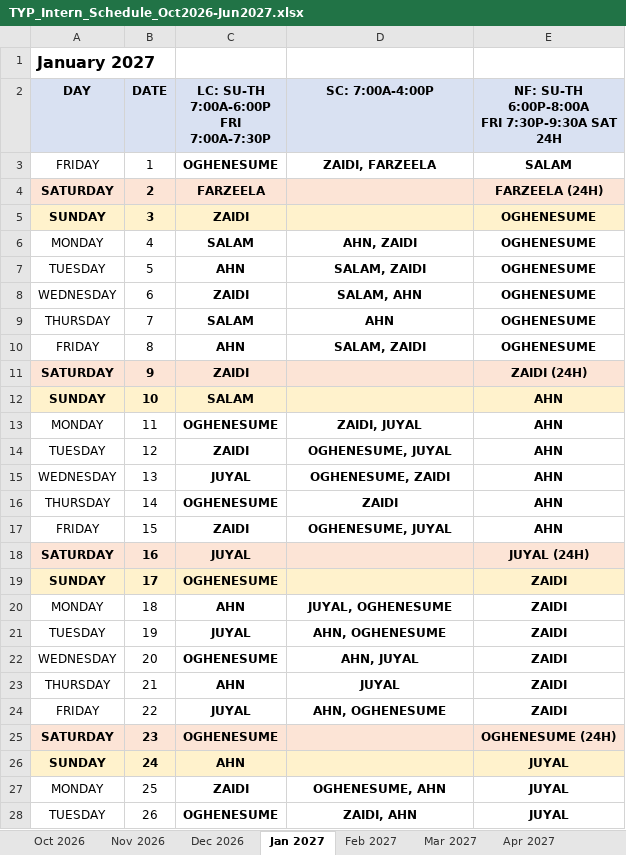
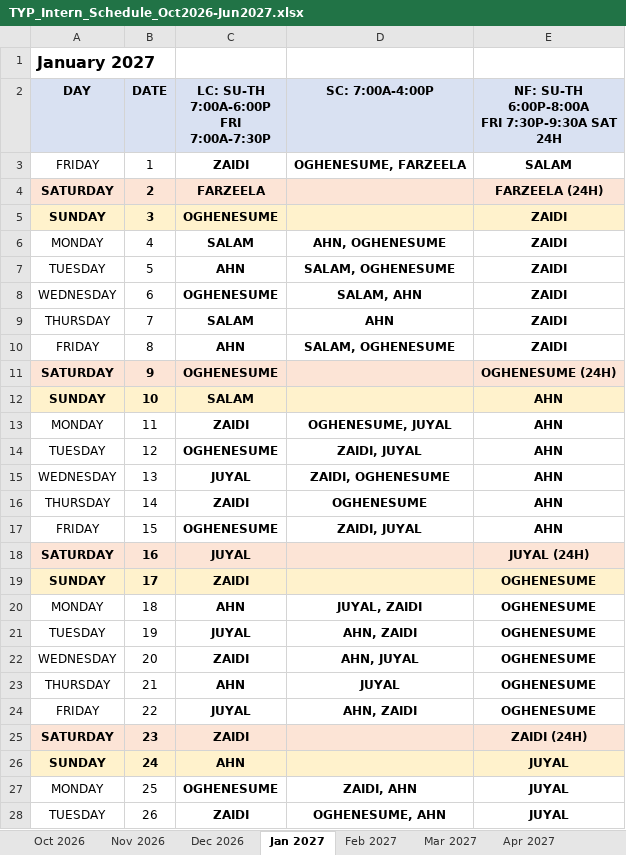
Before and after one commit to dgkenn/Codex-playground-, an Excel workbook: intern_schedule_2026-2027/schedules/TYP_Intern_Schedule_Oct2026-Jun2027.xlsx, sheet Jan 2027, drawn as a sheet; only a part is shown; values as stored, in another font and other column widths than the file's, no borders; the diff covers the shown part only; the diff names each change by its address in the sheet, - before the commit and + after, or states it on an @@ line.

```diff
--- a/intern_schedule_2026-2027/schedules/TYP_Intern_Schedule_Oct2026-Jun2027.xlsx (sheet Jan 2027)
+++ b/intern_schedule_2026-2027/schedules/TYP_Intern_Schedule_Oct2026-Jun2027.xlsx (sheet Jan 2027)
-C3: OGHENESUME
+C3: ZAIDI
-D3 (SC: 7:00A-4:00P): ZAIDI, FARZEELA
+D3 (SC: 7:00A-4:00P): OGHENESUME, FARZEELA
-C5: ZAIDI
+C5: OGHENESUME
-E5:E10: OGHENESUME
+E5:E10: ZAIDI
-D6 (SC: 7:00A-4:00P): AHN, ZAIDI
+D6 (SC: 7:00A-4:00P): AHN, OGHENESUME
-D7 (SC: 7:00A-4:00P): SALAM, ZAIDI
+D7 (SC: 7:00A-4:00P): SALAM, OGHENESUME
-C8: ZAIDI
+C8: OGHENESUME
-D10 (SC: 7:00A-4:00P): SALAM, ZAIDI
+D10 (SC: 7:00A-4:00P): SALAM, OGHENESUME
-C11: ZAIDI
+C11: OGHENESUME
-E11: ZAIDI (24H)
+E11: OGHENESUME (24H)
-C13: OGHENESUME
+C13: ZAIDI
-D13 (SC: 7:00A-4:00P): ZAIDI, JUYAL
+D13 (SC: 7:00A-4:00P): OGHENESUME, JUYAL
-C14: ZAIDI
+C14: OGHENESUME
-D14 (SC: 7:00A-4:00P): OGHENESUME, JUYAL
+D14 (SC: 7:00A-4:00P): ZAIDI, JUYAL
-D15 (SC: 7:00A-4:00P): OGHENESUME, ZAIDI
+D15 (SC: 7:00A-4:00P): ZAIDI, OGHENESUME
-C16: OGHENESUME
+C16: ZAIDI
-D16 (SC: 7:00A-4:00P): ZAIDI
+D16 (SC: 7:00A-4:00P): OGHENESUME
-C17: ZAIDI
+C17: OGHENESUME
-D17 (SC: 7:00A-4:00P): OGHENESUME, JUYAL
+D17 (SC: 7:00A-4:00P): ZAIDI, JUYAL
-C19: OGHENESUME
+C19: ZAIDI
-E19:E24: ZAIDI
+E19:E24: OGHENESUME
-D20 (SC: 7:00A-4:00P): JUYAL, OGHENESUME
+D20 (SC: 7:00A-4:00P): JUYAL, ZAIDI
-D21 (SC: 7:00A-4:00P): AHN, OGHENESUME
+D21 (SC: 7:00A-4:00P): AHN, ZAIDI
-C22: OGHENESUME
+C22: ZAIDI
-D24 (SC: 7:00A-4:00P): AHN, OGHENESUME
+D24 (SC: 7:00A-4:00P): AHN, ZAIDI
-C25: OGHENESUME
+C25: ZAIDI
-E25: OGHENESUME (24H)
+E25: ZAIDI (24H)
-C27: ZAIDI
+C27: OGHENESUME
-D27 (SC: 7:00A-4:00P): OGHENESUME, AHN
+D27 (SC: 7:00A-4:00P): ZAIDI, AHN
-C28: OGHENESUME
+C28: ZAIDI
-D28 (SC: 7:00A-4:00P): ZAIDI, AHN
+D28 (SC: 7:00A-4:00P): OGHENESUME, AHN
```
Also changed, not shown: 1 moved row and 7 edited cells elsewhere in this sheet, sheet Mar 2027, sheet Feb 2027, intern_schedule_2026-2027/schedules/TYP_April_2027.xlsx, intern_schedule_2026-2027/schedules/TYP_December_2026.xlsx, 12 other files.
